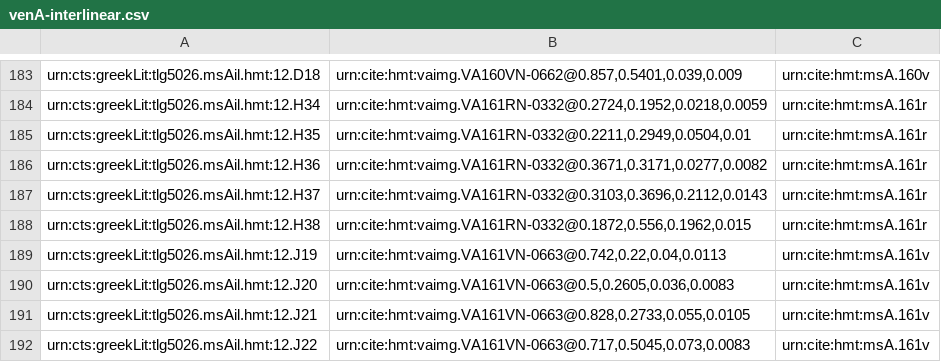
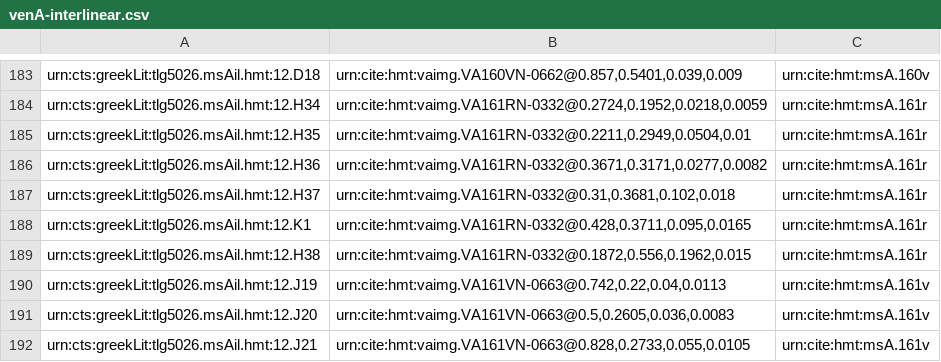
Before and after one commit to hmteditors/alums1, a CSV file: hmt-12/collections/venA-interlinear.csv, drawn as a sheet; only a part is shown, gaps mark what is left out; the shorter side is filled out with more unchanged rows.

Commit message:
Update venA-interlinear.csv
fixed interlinears on 161r

```diff
--- a/hmt-12/collections/venA-interlinear.csv
+++ b/hmt-12/collections/venA-interlinear.csv
@@ -186,3 +186,4 @@ urn:cts:greekLit:tlg5026.msAil.hmt:12.H35,"urn:cite:hmt:vaimg.VA161RN-0332@0.221
 urn:cts:greekLit:tlg5026.msAil.hmt:12.H36,"urn:cite:hmt:vaimg.VA161RN-0332@0.3671,0.3171,0.0277,0.0082",urn:cite:hmt:msA.161r
-urn:cts:greekLit:tlg5026.msAil.hmt:12.H37,"urn:cite:hmt:vaimg.VA161RN-0332@0.3103,0.3696,0.2112,0.0143",urn:cite:hmt:msA.161r
+urn:cts:greekLit:tlg5026.msAil.hmt:12.H37,"urn:cite:hmt:vaimg.VA161RN-0332@0.31,0.3681,0.102,0.018",urn:cite:hmt:msA.161r
+urn:cts:greekLit:tlg5026.msAil.hmt:12.K1,"urn:cite:hmt:vaimg.VA161RN-0332@0.428,0.3711,0.095,0.0165",urn:cite:hmt:msA.161r
 urn:cts:greekLit:tlg5026.msAil.hmt:12.H38,"urn:cite:hmt:vaimg.VA161RN-0332@0.1872,0.556,0.1962,0.015",urn:cite:hmt:msA.161r
```
